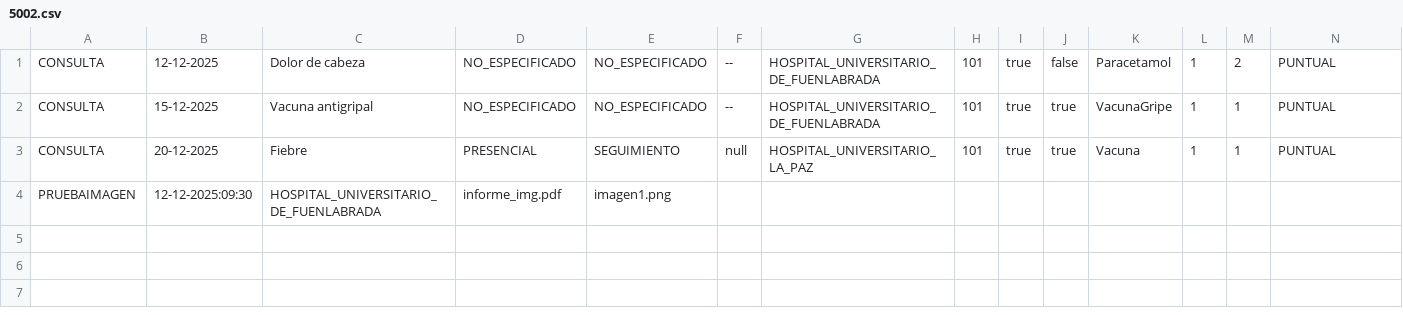
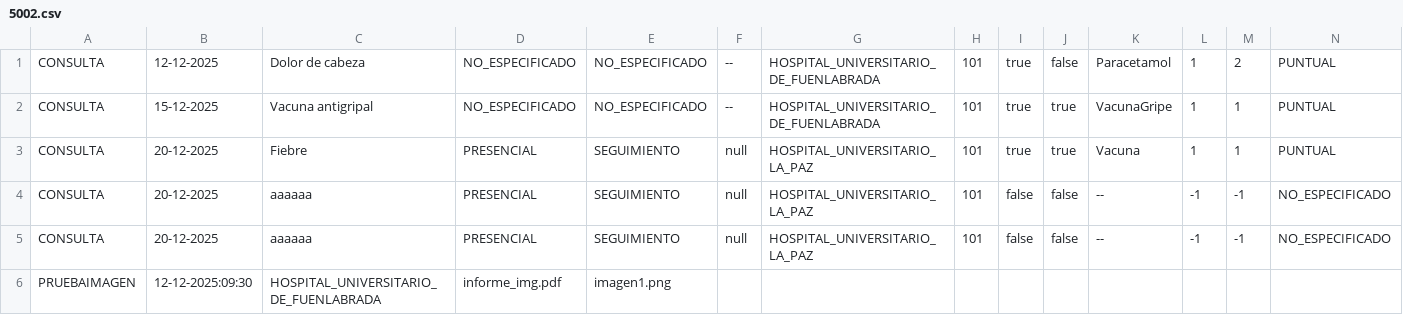
Before and after one commit to juantorrero10/practica-poo, a CSV file: datos/Historiales/5002.csv, drawn as a sheet; only a part is shown; rows hold the shown columns only; the diff names each change by its address in the sheet, - before the commit and + after, or states it on an @@ line.

```diff
--- a/datos/Historiales/5002.csv
+++ b/datos/Historiales/5002.csv
+row 4: CONSULTA | 20-12-2025 | aaaaaa | PRESENCIAL | SEGUIMIENTO | null | HOSPITAL_UNIVERSITARIO_LA_PAZ | 101 | false | false | -- | -1 | -1 | NO_ESPECIFICADO
+row 5: CONSULTA | 20-12-2025 | aaaaaa | PRESENCIAL | SEGUIMIENTO | null | HOSPITAL_UNIVERSITARIO_LA_PAZ | 101 | false | false | -- | -1 | -1 | NO_ESPECIFICADO
```
Also changed, not shown: datos/Citas.csv, datos/Plantilla.csv, 22 other files.
